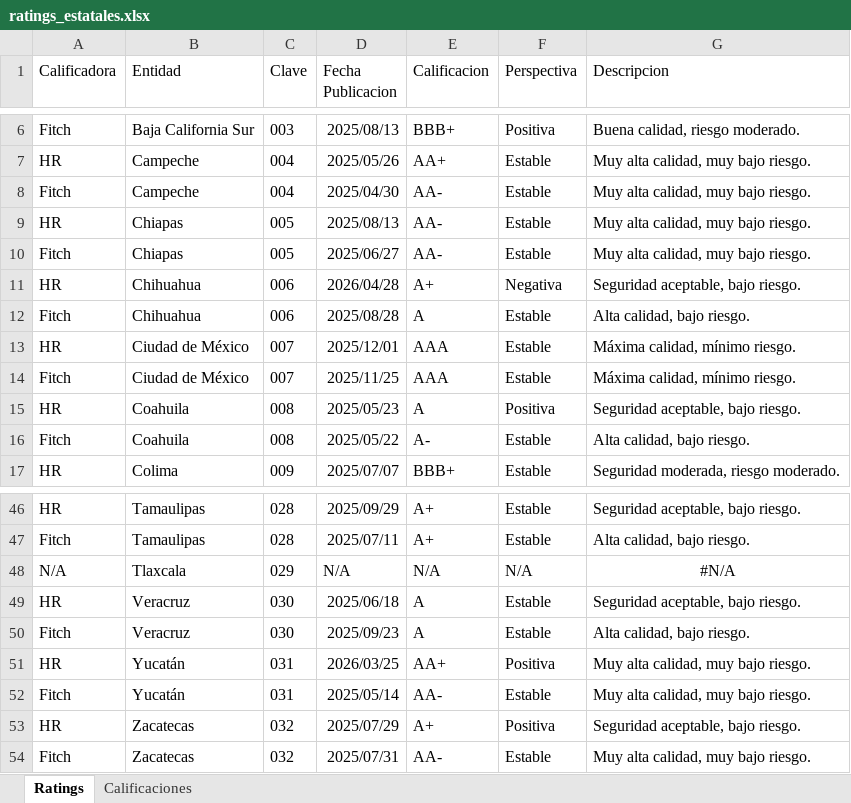
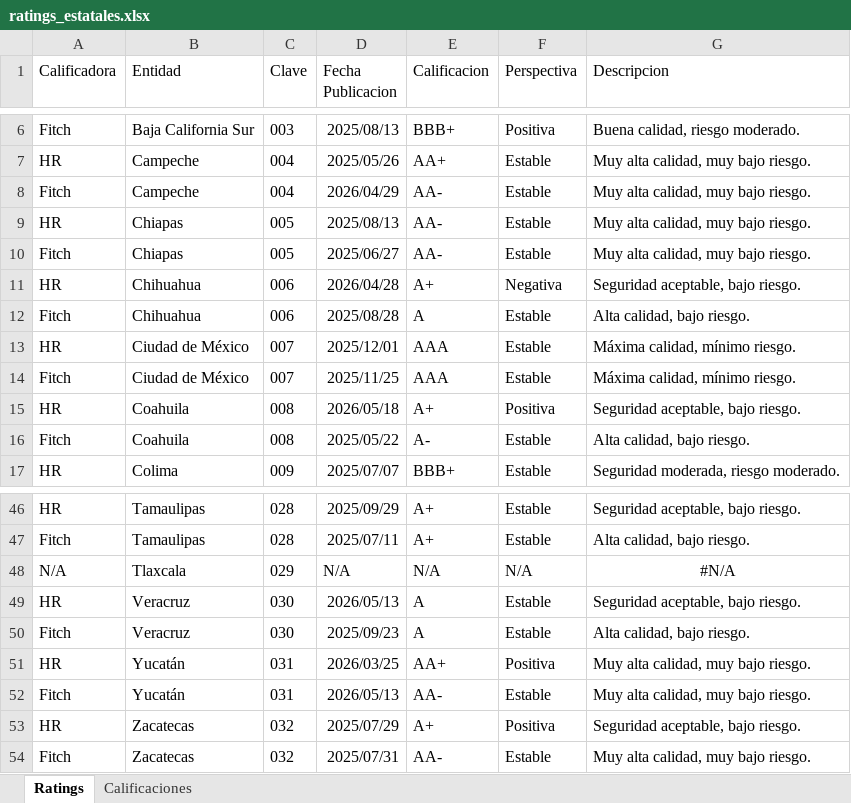
Before and after one commit to edwardobrusin/estatales, an Excel workbook: data/raw/ratings_estatales.xlsx, sheet Ratings, drawn as a sheet; only a part is shown, gaps mark what is left out; values as stored, in another font and other column widths than the file's, no borders; the diff names each change by its address in the sheet, - before the commit and + after, or states it on an @@ line.

Commit message:
Ratings 26-05-21

```diff
--- a/data/raw/ratings_estatales.xlsx (sheet Ratings)
+++ b/data/raw/ratings_estatales.xlsx (sheet Ratings)
-D8 (Fecha Publicacion): 2025/04/30
+D8 (Fecha Publicacion): 2026/04/29
-D15 (Fecha Publicacion): 2025/05/23
+D15 (Fecha Publicacion): 2026/05/18
-E15 (Calificacion): A
+E15 (Calificacion): A+
-D49 (Fecha Publicacion): 2025/06/18
+D49 (Fecha Publicacion): 2026/05/13
-D52 (Fecha Publicacion): 2025/05/14
+D52 (Fecha Publicacion): 2026/05/13
```
